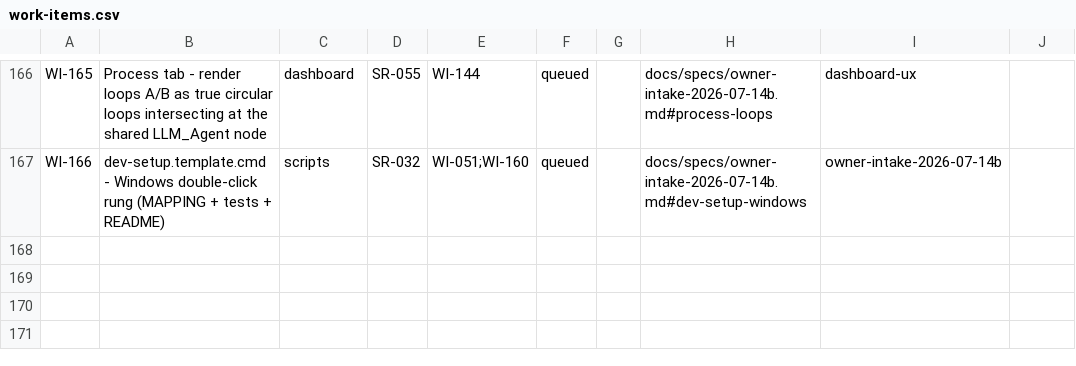
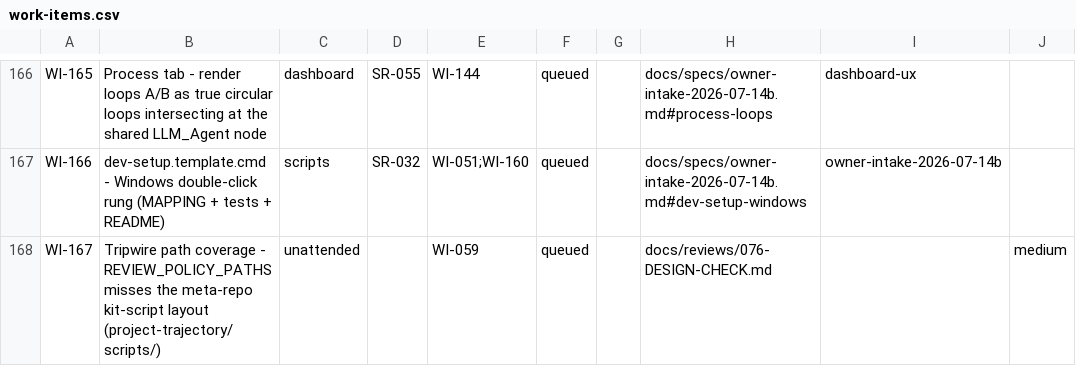
Before and after one commit to diytechy/ai-template, a CSV file: docs/requirements/work-items.csv, drawn as a sheet; only a part is shown, gaps mark what is left out; the diff names each change by its address in the sheet, - before the commit and + after, or states it on an @@ line.

```diff
--- a/docs/requirements/work-items.csv
+++ b/docs/requirements/work-items.csv
+row 168: WI-167 | Tripwire path coverage - REVIEW_POLICY_PATHS misses the meta-repo kit-script layout (project-trajectory/scripts/) | unattended |  | WI-059 | queued |  | docs/reviews/076-DESIGN-CHECK.md |  | medium
```
Also changed, not shown: 5 other files.
